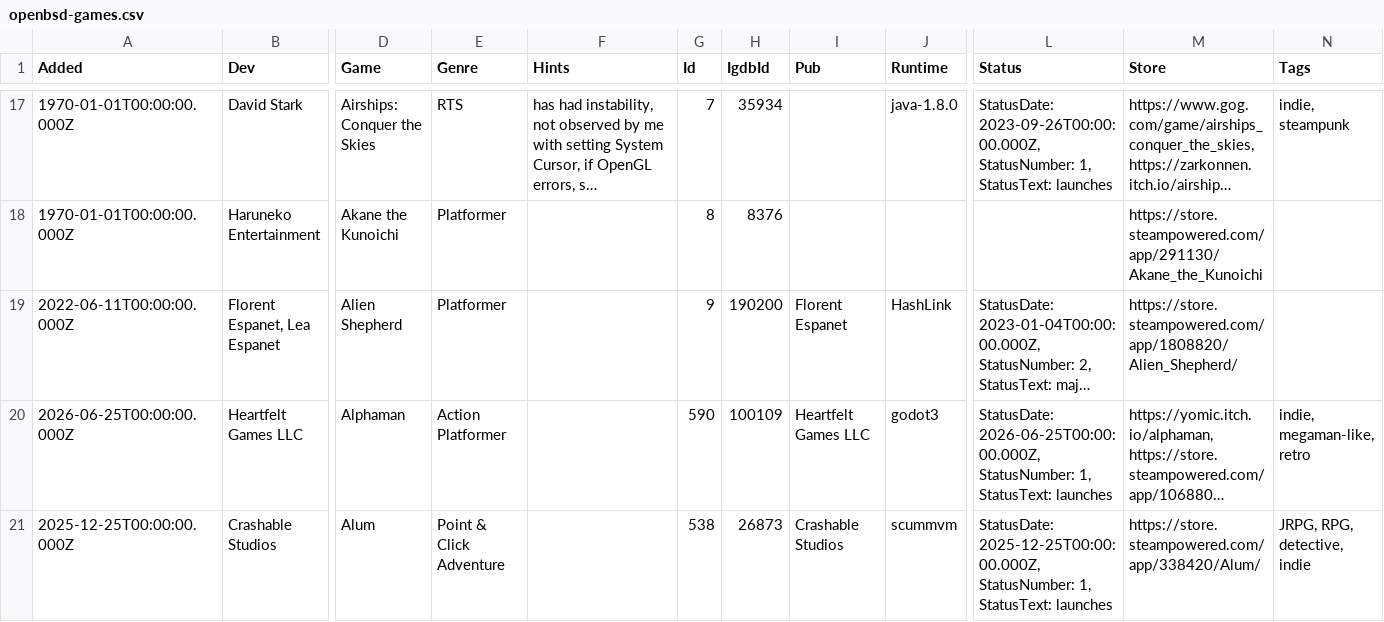
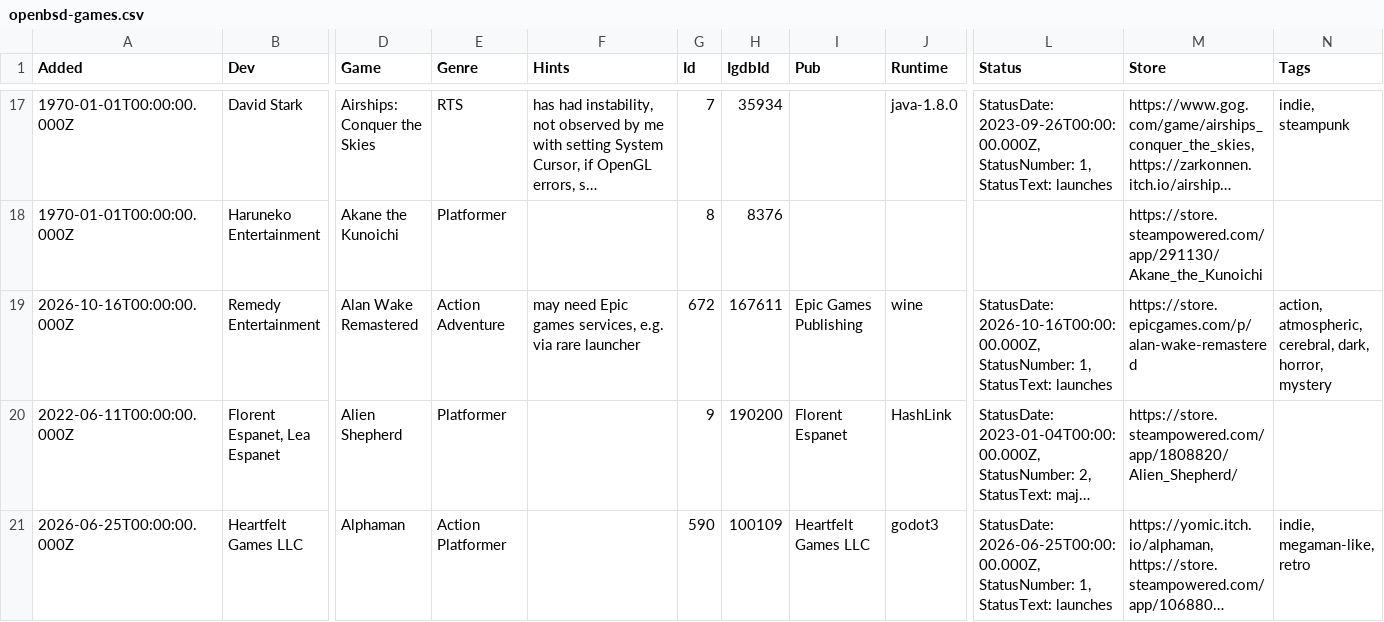
Before and after one commit to playonbsd/OpenBSD-Games-Database, a CSV file: openbsd-games.csv, drawn as a sheet; only a part is shown, gaps mark what is left out; the shorter side is filled out with more unchanged rows; long unchanged cells end in …; rows hold the shown columns only; the diff covers the shown part only; the diff names each change by its address in the sheet, - before the commit and + after, or states it on an @@ line.

Commit message:
more wine games confirmed: Alan Wake Remastered, Crypt of the NecroDancer, and The Witcher 3: Wild Hunt - Remastered

```diff
--- a/openbsd-games.csv
+++ b/openbsd-games.csv
+row 19: 2026-10-16T00:00:00.000Z | Remedy Entertainment | Alan Wake Remastered | Action Adventure | may need Epic games services, e.g. via rare launcher | 672 | 167611 | Epic Games Publishing | wine | StatusDate: 2026-10-16T00:00:00.000Z, StatusNumber: 1, StatusText: launches | https://store.epicgames.com/p/alan-wake-remastered | action, atmospheric, cerebral, dark, horror, mystery
```
Also changed, not shown: 2 added rows elsewhere in this file, 3 other files.
